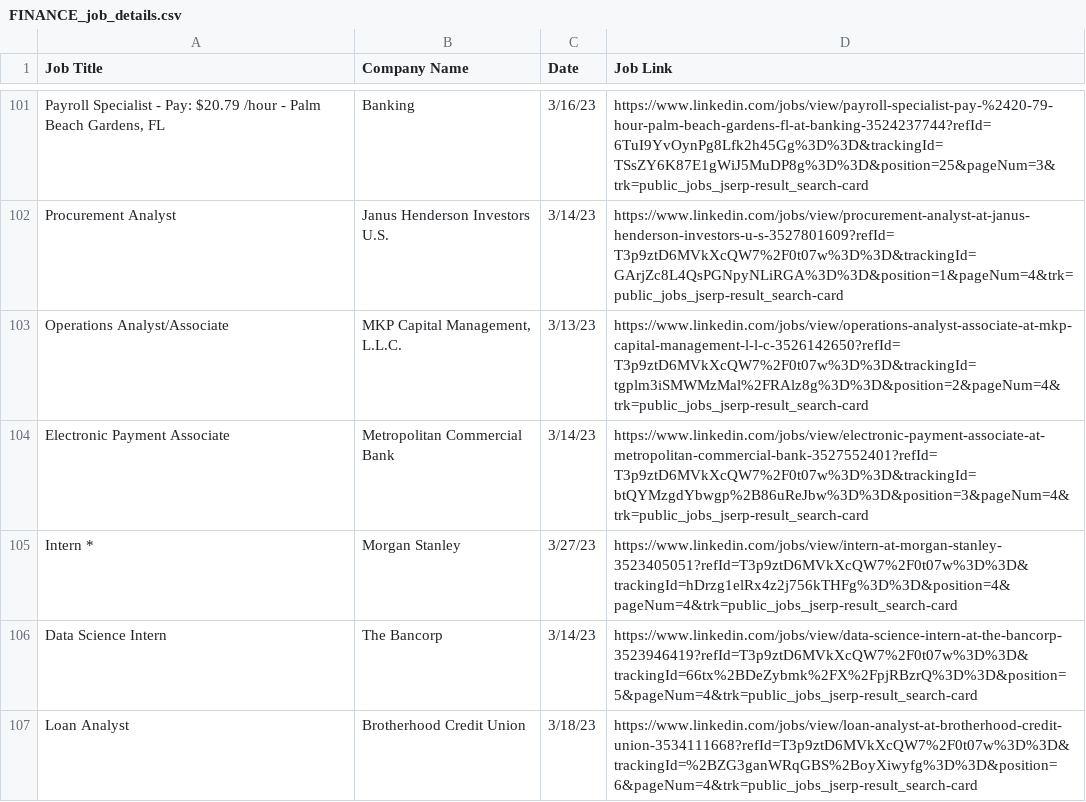
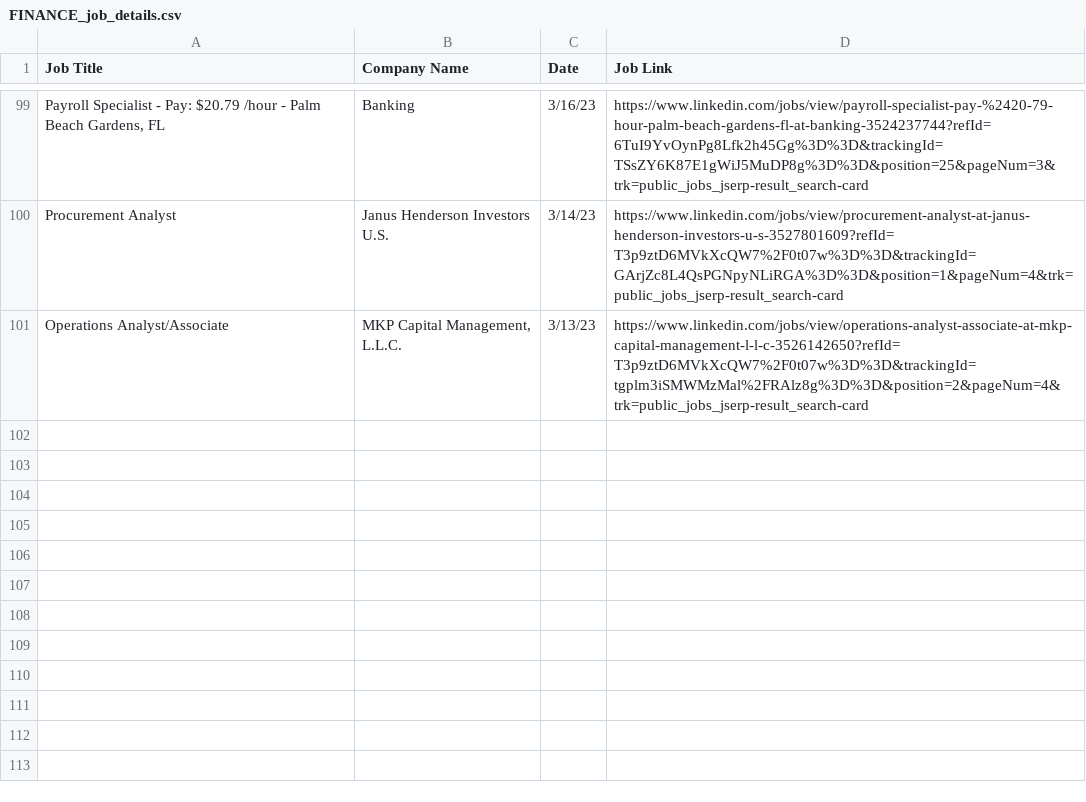
Before and after one commit to sarinasugita/EmpiricalMethods-LinkedInZippia, a CSV file: LinkedInData/Industry/FINANCE_job_details.csv, drawn as a sheet; only a part is shown, gaps mark what is left out; the diff covers the shown part only.

```diff
--- a/LinkedInData/Industry/FINANCE_job_details.csv
+++ b/LinkedInData/Industry/FINANCE_job_details.csv
@@ -103,5 +101 @@ Procurement Analyst,Janus Henderson Investors U.S.,3/14/23,https://www.linkedin.
 Operations Analyst/Associate,"MKP Capital Management, L.L.C.",3/13/23,https://www.linkedin.com/jobs/view/operations-analyst-associate-at-mkp-capital-management-l-l-c-3526142650?refId=T3p9ztD6MVkXcQW7%2F0t07w%3D%3D&trackingId=tgplm3iSMWMzMal%2FRAlz8g%3D%3D&position=2&pageNum=4&trk=public_jobs_jserp-result_search-card
-Electronic Payment Associate,Metropolitan Commercial Bank,3/14/23,https://www.linkedin.com/jobs/view/electronic-payment-associate-at-metropolitan-commercial-bank-3527552401?refId=T3p9ztD6MVkXcQW7%2F0t07w%3D%3D&trackingId=btQYMzgdYbwgp%2B86uReJbw%3D%3D&position=3&pageNum=4&trk=public_jobs_jserp-result_search-card
-Intern *,Morgan Stanley,3/27/23,https://www.linkedin.com/jobs/view/intern-at-morgan-stanley-3523405051?refId=T3p9ztD6MVkXcQW7%2F0t07w%3D%3D&trackingId=hDrzg1elRx4z2j756kTHFg%3D%3D&position=4&pageNum=4&trk=public_jobs_jserp-result_search-card
-Data Science Intern,The Bancorp,3/14/23,https://www.linkedin.com/jobs/view/data-science-intern-at-the-bancorp-3523946419?refId=T3p9ztD6MVkXcQW7%2F0t07w%3D%3D&trackingId=66tx%2BDeZybmk%2FX%2FpjRBzrQ%3D%3D&position=5&pageNum=4&trk=public_jobs_jserp-result_search-card
-Loan Analyst,Brotherhood Credit Union,3/18/23,https://www.linkedin.com/jobs/view/loan-analyst-at-brotherhood-credit-union-3534111668?refId=T3p9ztD6MVkXcQW7%2F0t07w%3D%3D&trackingId=%2BZG3ganWRqGBS%2BoyXiwyfg%3D%3D&position=6&pageNum=4&trk=public_jobs_jserp-result_search-card
```
Also changed, not shown: 6 removed rows elsewhere in this file, 5 other files.
